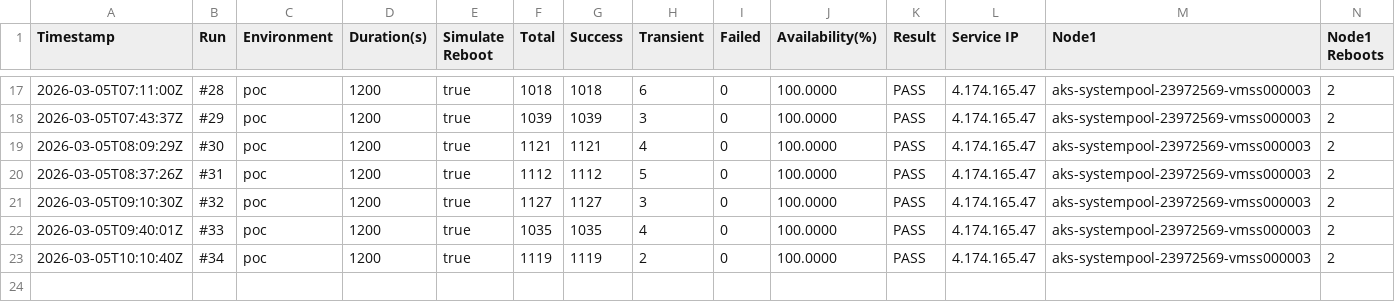
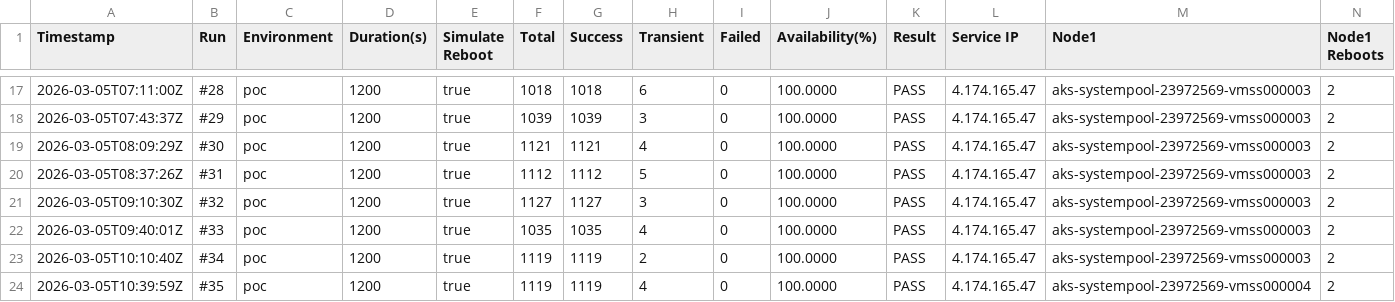
Before and after one commit to devopsabcs-engineering/aks-kured-poc, a CSV file: test-results/availability-history.csv, drawn as a sheet; only a part is shown, gaps mark what is left out; rows hold the shown columns only; the diff names each change by its address in the sheet, - before the commit and + after, or states it on an @@ line.

```diff
--- a/test-results/availability-history.csv
+++ b/test-results/availability-history.csv
+row 24: 2026-03-05T10:39:59Z | #35 | poc | 1200 | true | 1119 | 1119 | 4 | 0 | 100.0000 | PASS | 4.174.165.47 | aks-systempool-23972569-vmss000004 | 2
```
